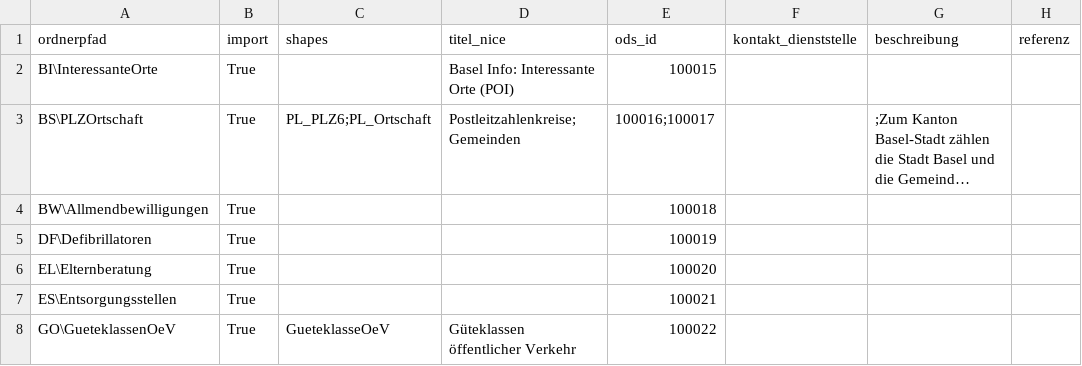
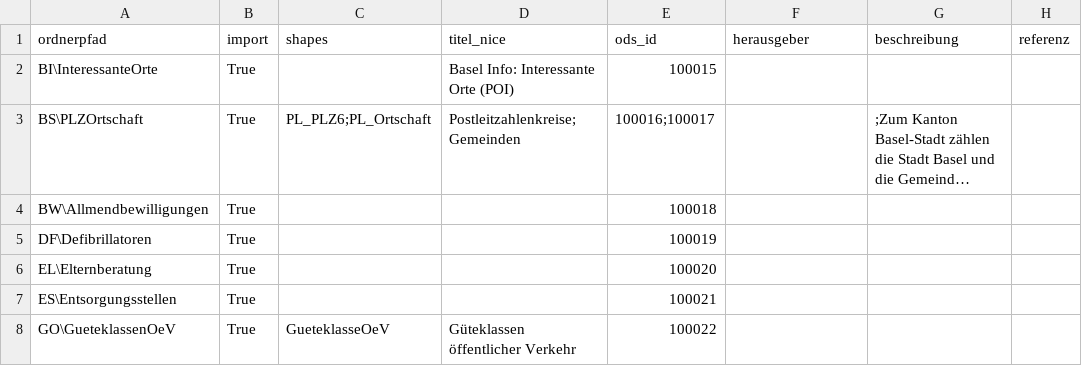
Before and after one commit to opendatabs/data-processing, a CSV file: gva_geodatenshop/Metadata.csv, drawn as a sheet; only a part is shown; long unchanged cells end in …; the diff names each change by its address in the sheet, - before the commit and + after, or states it on an @@ line.

Commit message:
Ignore column kontakt_dienststelle, add column herausgeber

```diff
--- a/gva_geodatenshop/Metadata.csv
+++ b/gva_geodatenshop/Metadata.csv
-F1: kontakt_dienststelle
+F1: herausgeber
```
Also changed, not shown: gva_geodatenshop/Publizierende_organisation.csv, 1 other file.
